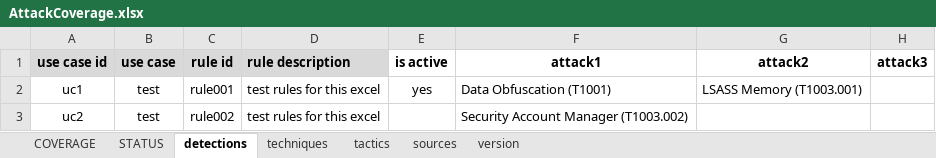
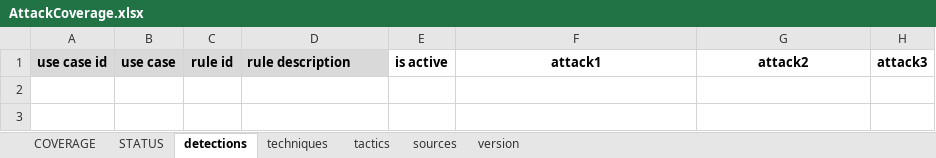
Before and after one commit to RealityNet/attack-coverage, an Excel workbook: AttackCoverage.xlsx, sheet detections, drawn as a sheet; values as stored, in another font and other column widths than the file's, no borders; table styles not drawn; the diff names each change by its address in the sheet, - before the commit and + after, or states it on an @@ line.

Commit message:
cleaned the excel from test settings

```diff
--- a/AttackCoverage.xlsx (sheet detections)
+++ b/AttackCoverage.xlsx (sheet detections)
-row 2: uc1 | test | rule001 | test rules for this excel | yes | Data Obfuscation (T1001) | LSASS Memory (T1003.001)
-row 3: uc2 | test | rule002 | test rules for this excel |  | Security Account Manager (T1003.002)
```
Also changed, not shown: sheet techniques, sheet COVERAGE, sheet STATUS, sheet version, sheet sources.
